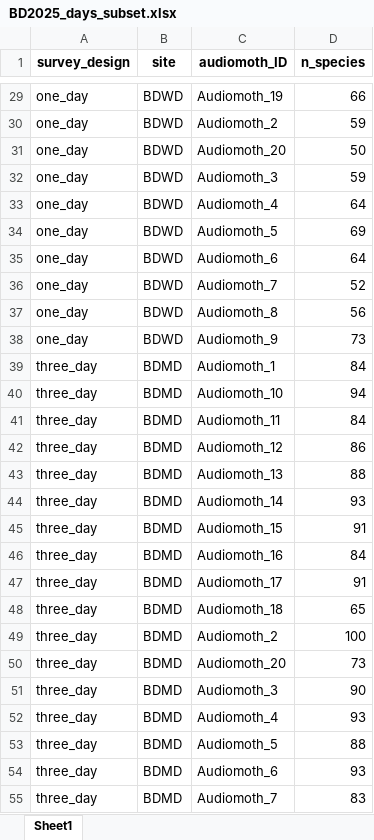
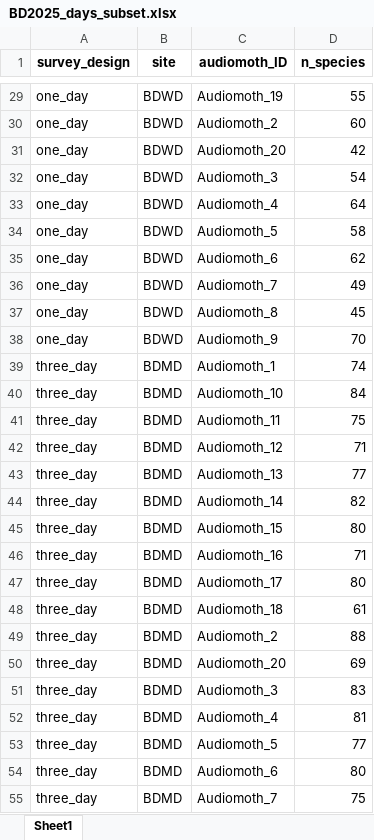
Before and after one commit to c-noonan-02/final_research_project, an Excel workbook: phase1_analysis/data/BD2025_days_subset.xlsx, sheet Sheet1, drawn as a sheet; only a part is shown, gaps mark what is left out; values as stored, in another font and other column widths than the file's, no borders; the diff covers the shown part only; the diff names each change by its address in the sheet, - before the commit and + after, or states it on an @@ line.

```diff
--- a/phase1_analysis/data/BD2025_days_subset.xlsx (sheet Sheet1)
+++ b/phase1_analysis/data/BD2025_days_subset.xlsx (sheet Sheet1)
-D29 (n_species): 66
+D29 (n_species): 55
-D30 (n_species): 59
+D30 (n_species): 60
-D31 (n_species): 50
+D31 (n_species): 42
-D32 (n_species): 59
+D32 (n_species): 54
-D34 (n_species): 69
+D34 (n_species): 58
-D35 (n_species): 64
+D35 (n_species): 62
-D36 (n_species): 52
+D36 (n_species): 49
-D37 (n_species): 56
+D37 (n_species): 45
-D38 (n_species): 73
+D38 (n_species): 70
-D39 (n_species): 84
+D39 (n_species): 74
-D40 (n_species): 94
+D40 (n_species): 84
-D41 (n_species): 84
+D41 (n_species): 75
-D42 (n_species): 86
+D42 (n_species): 71
-D43 (n_species): 88
+D43 (n_species): 77
-D44 (n_species): 93
+D44 (n_species): 82
-D45 (n_species): 91
+D45 (n_species): 80
-D46 (n_species): 84
+D46 (n_species): 71
-D47 (n_species): 91
+D47 (n_species): 80
-D48 (n_species): 65
+D48 (n_species): 61
-D49 (n_species): 100
+D49 (n_species): 88
-D50 (n_species): 73
+D50 (n_species): 69
-D51 (n_species): 90
+D51 (n_species): 83
-D52 (n_species): 93
+D52 (n_species): 81
-D53 (n_species): 88
+D53 (n_species): 77
-D54 (n_species): 93
+D54 (n_species): 80
-D55 (n_species): 83
+D55 (n_species): 75
```
Also changed, not shown: 81 edited cells elsewhere in this sheet, phase1_analysis/data/BD2025_dist_subset.xlsx, phase1_analysis/data/BD2025_period_subset.xlsx, 9 other files.
